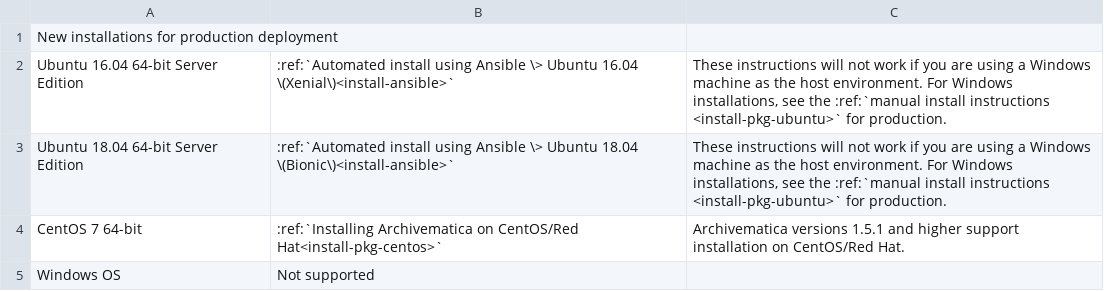
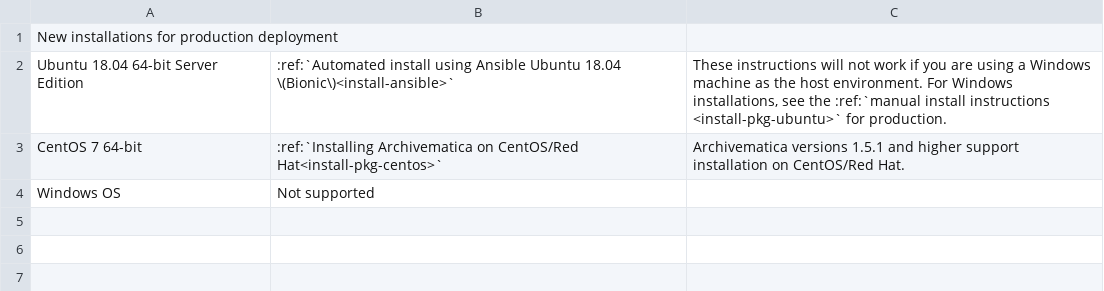
Before and after one commit to artefactual/archivematica-docs, a CSV file: admin-manual/installation-setup/installation/_csv/install-new.csv, drawn as a sheet.

Commit message:
Remove Ubuntu Xenial docs

```diff
--- a/admin-manual/installation-setup/installation/_csv/install-new.csv
+++ b/admin-manual/installation-setup/installation/_csv/install-new.csv
@@ -1,4 +1,3 @@
 New installations for production deployment,,
-Ubuntu 16.04 64-bit Server Edition,:ref:`Automated install using Ansible \> Ubuntu 16.04 \(Xenial\)<install-ansible>`,"These instructions will not work if you are using a Windows machine as the host environment. For Windows installations, see the :ref:`manual install instructions <install-pkg-ubuntu>` for production."
-Ubuntu 18.04 64-bit Server Edition,:ref:`Automated install using Ansible \> Ubuntu 18.04 \(Bionic\)<install-ansible>`,"These instructions will not work if you are using a Windows machine as the host environment. For Windows installations, see the :ref:`manual install instructions <install-pkg-ubuntu>` for production."
+Ubuntu 18.04 64-bit Server Edition,:ref:`Automated install using Ansible Ubuntu 18.04 \(Bionic\)<install-ansible>`,"These instructions will not work if you are using a Windows machine as the host environment. For Windows installations, see the :ref:`manual install instructions <install-pkg-ubuntu>` for production."
 CentOS 7 64-bit,:ref:`Installing Archivematica on CentOS/Red Hat<install-pkg-centos>`,Archivematica versions 1.5.1 and higher support installation on CentOS/Red Hat.
```
Also changed, not shown: 7 other files.
